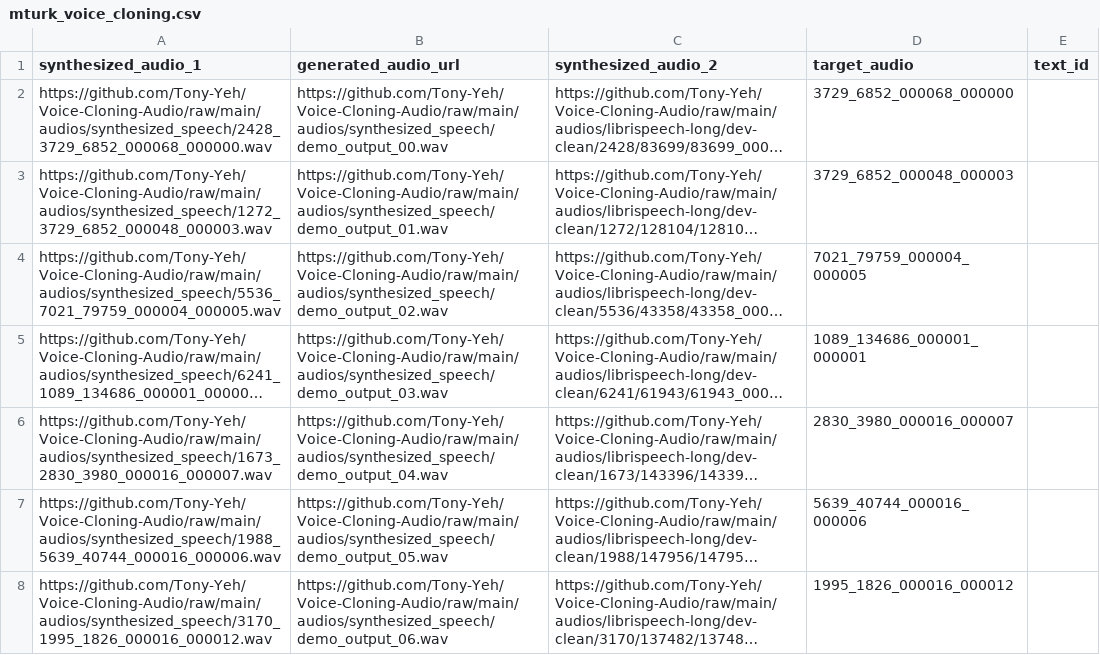
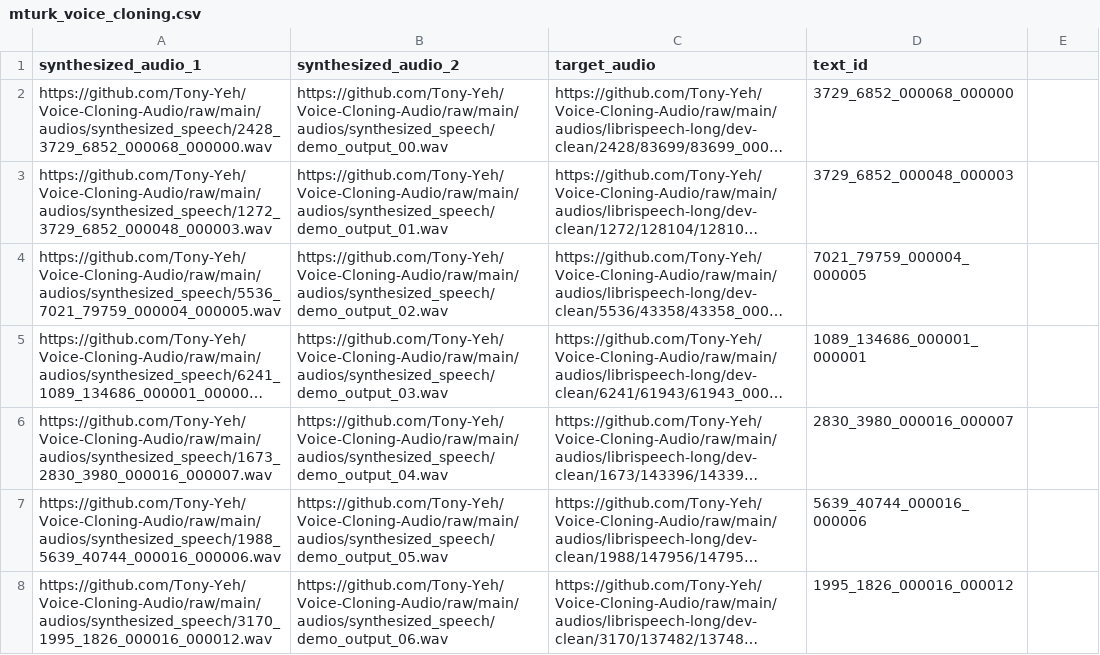
Before and after one commit to Tony-Yeh/Voice-Cloning-Audio, a CSV file: mturk_voice_cloning.csv, drawn as a sheet; only a part is shown; long unchanged cells end in …; the diff names each change by its address in the sheet, - before the commit and + after, or states it on an @@ line.

Commit message:
update csv

```diff
--- a/mturk_voice_cloning.csv
+++ b/mturk_voice_cloning.csv
-B1: generated_audio_url
+B1: synthesized_audio_2
-C1: synthesized_audio_2
+C1: target_audio
-D1: target_audio
+D1: text_id
-E1: text_id
+E1: (empty)
```
